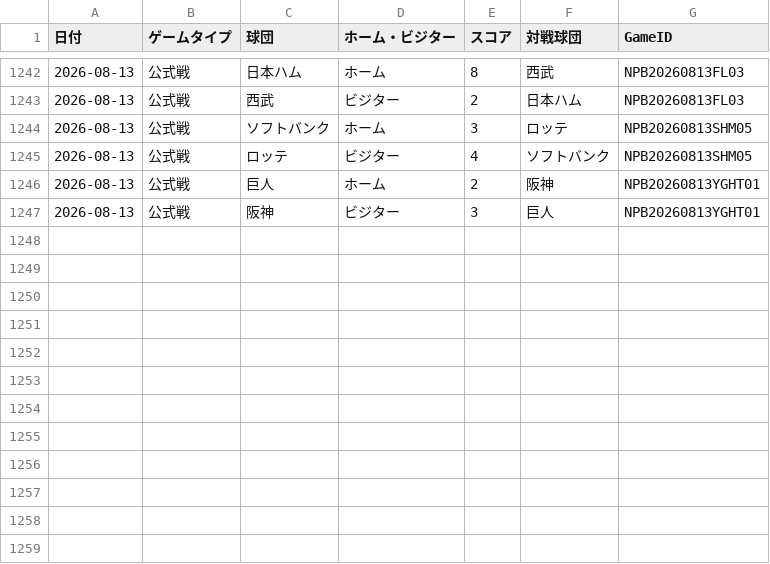
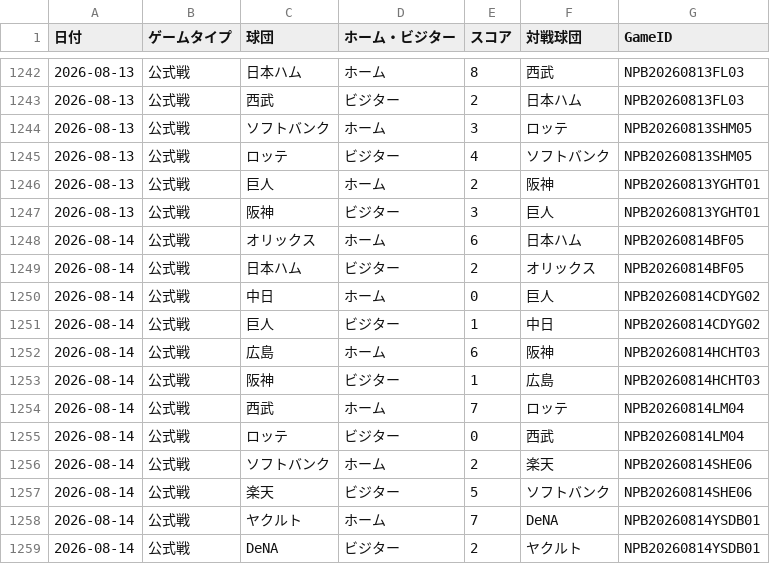
Before and after one commit to hrt2223/npb-elo, a CSV file: npb/2026/game_results_jp_2026.csv, drawn as a sheet; only a part is shown, gaps mark what is left out; the diff names each change by its address in the sheet, - before the commit and + after, or states it on an @@ line.

```diff
--- a/npb/2026/game_results_jp_2026.csv
+++ b/npb/2026/game_results_jp_2026.csv
+row 1248: 2026-08-14 | 公式戦 | オリックス | ホーム | 6 | 日本ハム | NPB20260814BF05
+row 1249: 2026-08-14 | 公式戦 | 日本ハム | ビジター | 2 | オリックス | NPB20260814BF05
+row 1250: 2026-08-14 | 公式戦 | 中日 | ホーム | 0 | 巨人 | NPB20260814CDYG02
+row 1251: 2026-08-14 | 公式戦 | 巨人 | ビジター | 1 | 中日 | NPB20260814CDYG02
+row 1252: 2026-08-14 | 公式戦 | 広島 | ホーム | 6 | 阪神 | NPB20260814HCHT03
+row 1253: 2026-08-14 | 公式戦 | 阪神 | ビジター | 1 | 広島 | NPB20260814HCHT03
+row 1254: 2026-08-14 | 公式戦 | 西武 | ホーム | 7 | ロッテ | NPB20260814LM04
+row 1255: 2026-08-14 | 公式戦 | ロッテ | ビジター | 0 | 西武 | NPB20260814LM04
+row 1256: 2026-08-14 | 公式戦 | ソフトバンク | ホーム | 2 | 楽天 | NPB20260814SHE06
+row 1257: 2026-08-14 | 公式戦 | 楽天 | ビジター | 5 | ソフトバンク | NPB20260814SHE06
+row 1258: 2026-08-14 | 公式戦 | ヤクルト | ホーム | 7 | DeNA | NPB20260814YSDB01
+row 1259: 2026-08-14 | 公式戦 | DeNA | ビジター | 2 | ヤクルト | NPB20260814YSDB01
```
Also changed, not shown: npb/2026/output/central/elo_history.csv, npb/2026/output/elo_by_game.csv, 36 other files.
